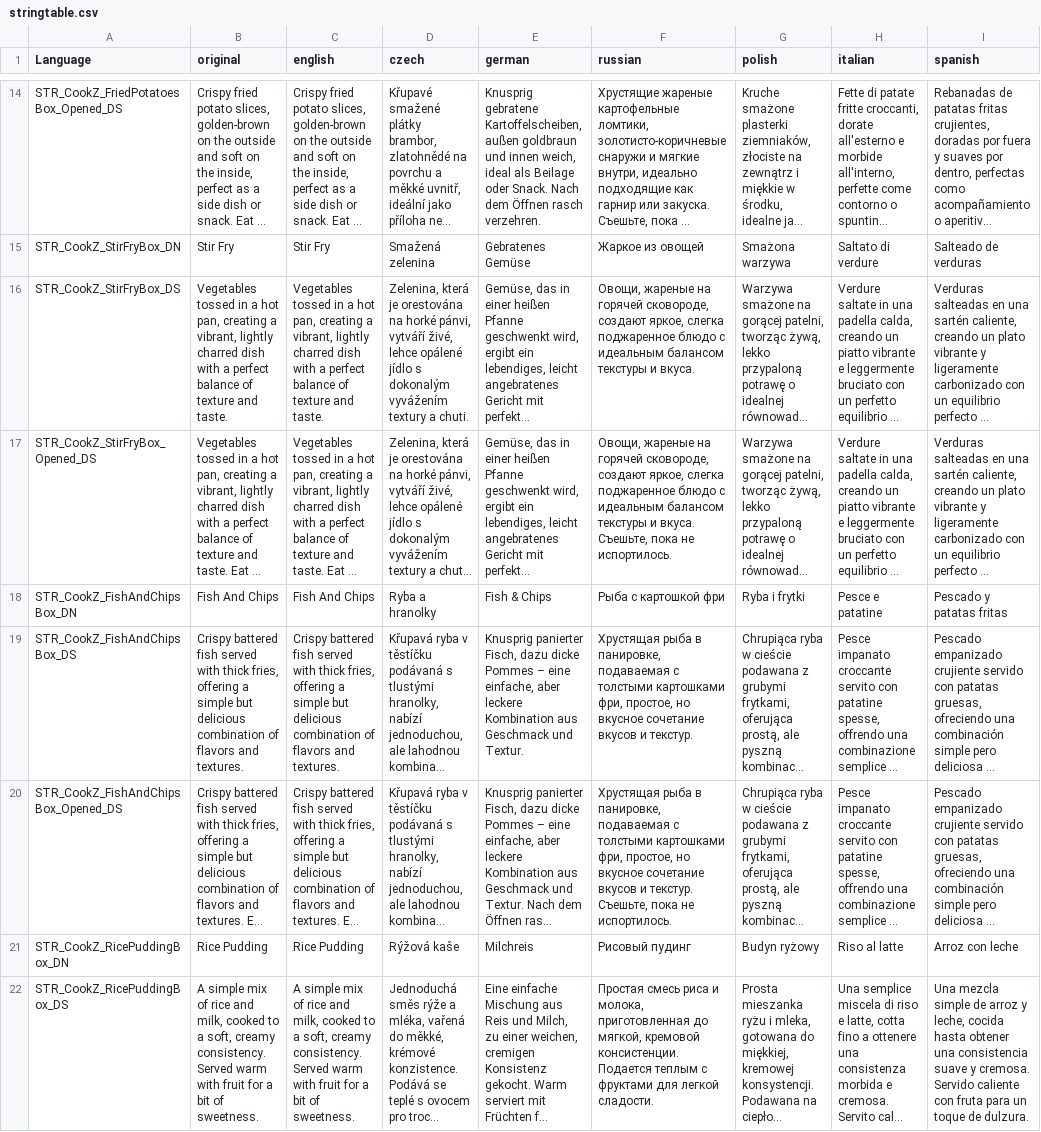
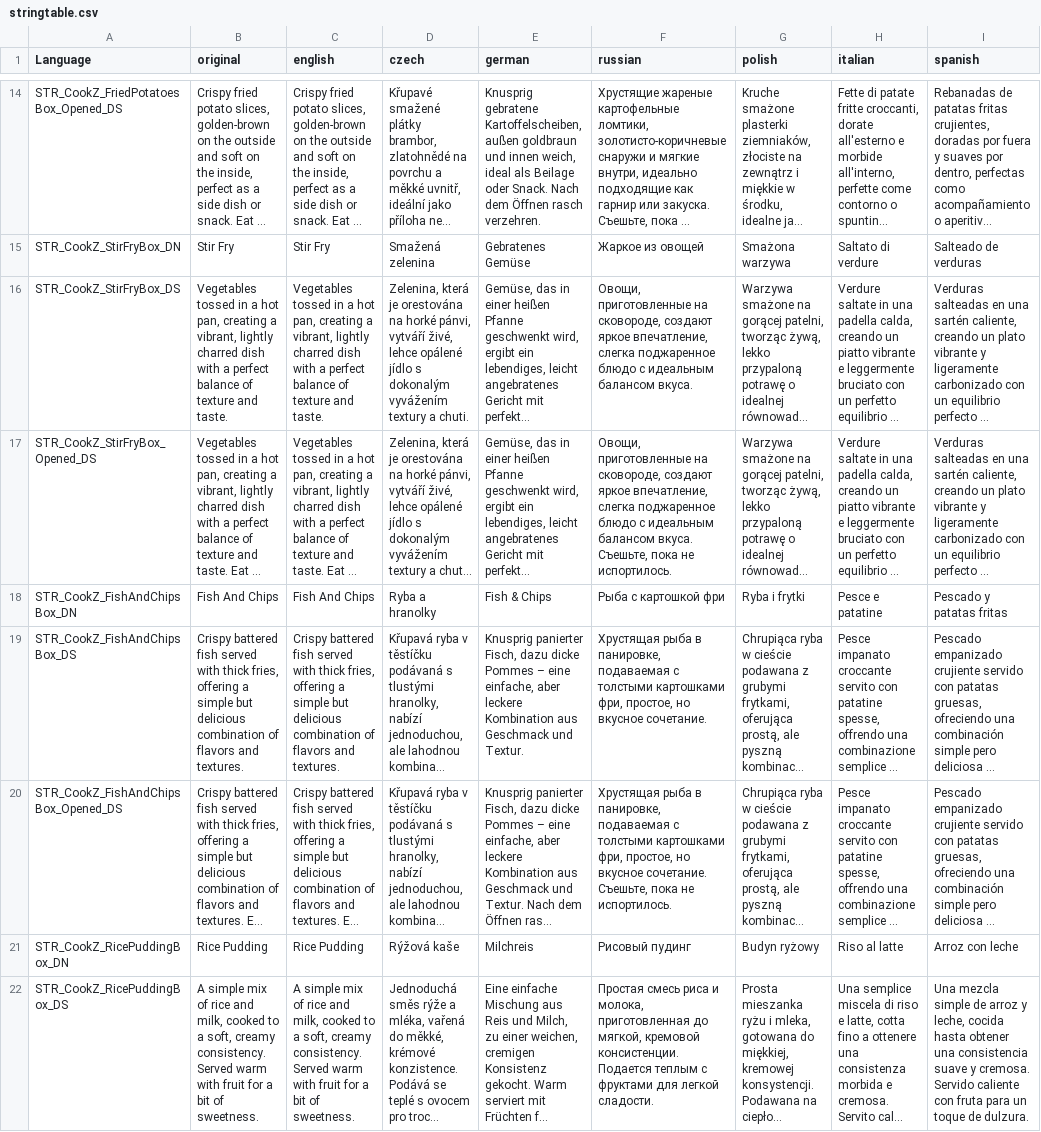
Before and after one commit to NekoSensei03/cookz, a CSV file: CookZ/stringtable.csv, drawn as a sheet; only a part is shown, gaps mark what is left out; long unchanged cells end in …; the diff covers the shown part only; the diff names each change by its address in the sheet, - before the commit and + after, or states it on an @@ line.

```diff
--- a/CookZ/stringtable.csv
+++ b/CookZ/stringtable.csv
-F16 (russian): Овощи, жареные на горячей сковороде, создают яркое, слегка поджаренное блюдо с идеальным балансом текстуры и вкуса.
+F16 (russian): Овощи, приготовленные на сковороде, создают яркое впечатление, слегка поджаренное блюдо с идеальным балансом вкуса.
-F17 (russian): Овощи, жареные на горячей сковороде, создают яркое, слегка поджаренное блюдо с идеальным балансом текстуры и вкуса. Съешьте,…
+F17 (russian): Овощи, приготовленные на сковороде, создают яркое впечатление, слегка поджаренное блюдо с идеальным балансом вкуса. Съешьте,…
-F19 (russian): …но вкусное сочетание вкусов и текстур.
+F19 (russian): …но вкусное сочетание.
-F20 (russian): …но вкусное сочетание вкусов и текстур. Съешьте, пока…
+F20 (russian): …но вкусное сочетание. Съешьте, пока…
```
Also changed, not shown: 49 edited cells elsewhere in this file, 1 other file.
